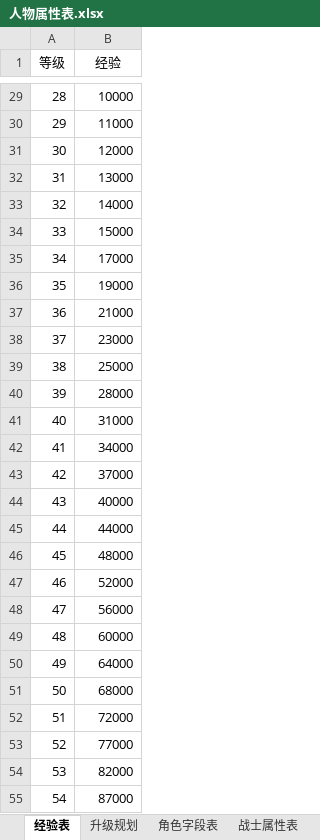
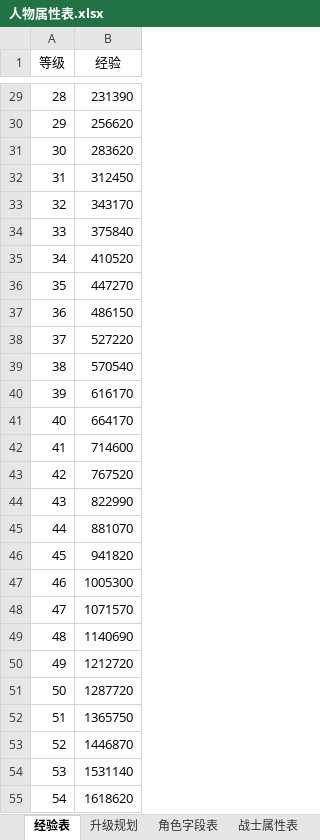
Before and after one commit to simon0xia/mirror, an Excel workbook: documents/人物属性表.xlsx, sheet 经验表, drawn as a sheet; only a part is shown, gaps mark what is left out; values as stored, in another font and other column widths than the file's, no borders; charts and pictures not drawn; the diff covers the shown part only; the diff names each change by its address in the sheet, - before the commit and + after, or states it on an @@ line.

```diff
--- a/documents/人物属性表.xlsx (sheet 经验表)
+++ b/documents/人物属性表.xlsx (sheet 经验表)
-B29 (经验): 10000
+B29 (经验): 231390
-B30 (经验): 11000
+B30 (经验): 256620
-B31 (经验): 12000
+B31 (经验): 283620
-B32 (经验): 13000
+B32 (经验): 312450
-B33 (经验): 14000
+B33 (经验): 343170
-B34 (经验): 15000
+B34 (经验): 375840
-B35 (经验): 17000
+B35 (经验): 410520
-B36 (经验): 19000
+B36 (经验): 447270
-B37 (经验): 21000
+B37 (经验): 486150
-B38 (经验): 23000
+B38 (经验): 527220
-B39 (经验): 25000
+B39 (经验): 570540
-B40 (经验): 28000
+B40 (经验): 616170
-B41 (经验): 31000
+B41 (经验): 664170
-B42 (经验): 34000
+B42 (经验): 714600
-B43 (经验): 37000
+B43 (经验): 767520
-B44 (经验): 40000
+B44 (经验): 822990
-B45 (经验): 44000
+B45 (经验): 881070
-B46 (经验): 48000
+B46 (经验): 941820
-B47 (经验): 52000
+B47 (经验): 1005300
-B48 (经验): 56000
+B48 (经验): 1071570
-B49 (经验): 60000
+B49 (经验): 1140690
-B50 (经验): 64000
+B50 (经验): 1212720
-B51 (经验): 68000
+B51 (经验): 1287720
-B52 (经验): 72000
+B52 (经验): 1365750
-B53 (经验): 77000
+B53 (经验): 1446870
-B54 (经验): 82000
+B54 (经验): 1531140
-B55 (经验): 87000
+B55 (经验): 1618620
```
Also changed, not shown: 973 edited cells elsewhere in this sheet, sheet 道士属性表, sheet 法师属性表, formulas that keep their value, charts or pictures, documents/怪物属性表.xlsx, documents/装备及道具.xlsx, 1 other file.
